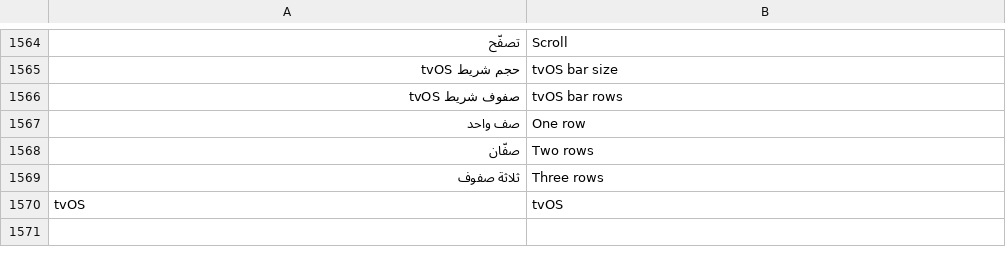
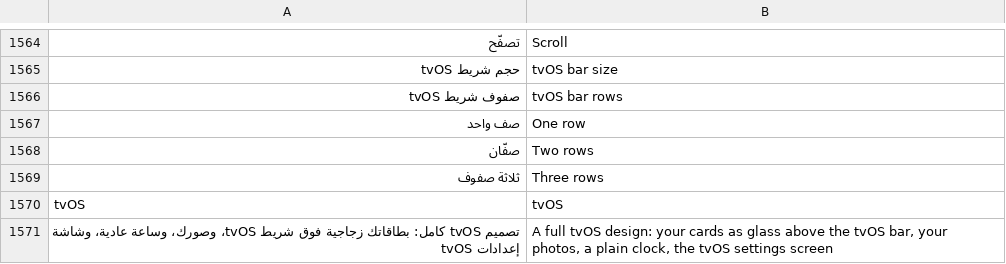
Before and after one commit to tshi-dev/UrTV, a TSV file: i18n/en/saver.tsv, drawn as a sheet; only a part is shown, gaps mark what is left out; the diff names each change by its address in the sheet, - before the commit and + after, or states it on an @@ line.

Commit message:
4.4 beta 2 the full look «tvOS» on the home (the owner approved the joint proposal) [shots]
- Prefs: the preset «tvOS» after «كنبة» (layout tvos, the photos, the plain clock, the tvOS bar; the rest the
  person's own), FULL_DESIGN_STYLE tvos -> tvos; the layout tvos only through it («التخطيط» lists it only while
  it is the layout, saver.sh homelayout tvos refused); cardLook() is the layout; the preset's picture.
- ConfigProvider: card_fit, each slot's CardFit.decide for the look and the background (the only copy read).
- The home: the layout tvos is a row (CardBox.tvosRow: as wide as the bar, 28 px above it, taller with the
  large font; three across, two at 720p with the large font); the page told tvos, the decisions and the slots.
- The page: html.tvos cards a flat translucent fill and a 1 px edge (the owner: no decoration), stronger on
  a weak TV; #fit= as each slot's class (a verse two cards wide, the coming days as a row of four);
  rowOverflow(slots) for any row with more cards than slots (the last slot takes turns every 20 s, «١/٢»).
- The tvOS bar: a plain white ring inside the focused squircle (kept on a weak TV, where nothing grows and
  the bar is flat); its edge one colour; the settings' glyph square flat; the name over the bar placed again
  once laid out (it stood 140 px off its icon in Arabic).
- The emulator check prints the activity on top and the crash log after «كل التطبيقات».
- tests/tvos_home_test.py, tests/tvos_row.test.mjs; mockups re-rendered flat, the teams by name only.

```diff
--- a/i18n/en/saver.tsv
+++ b/i18n/en/saver.tsv
+row 1571: تصميم tvOS كامل: بطاقاتك زجاجية فوق شريط tvOS، وصورك، وساعة عادية، وشاشة إعدادات tvOS | A full tvOS design: your cards as glass above the tvOS bar, your photos, a plain clock, the tvOS settings screen
```
Also changed, not shown: 43 other files.
